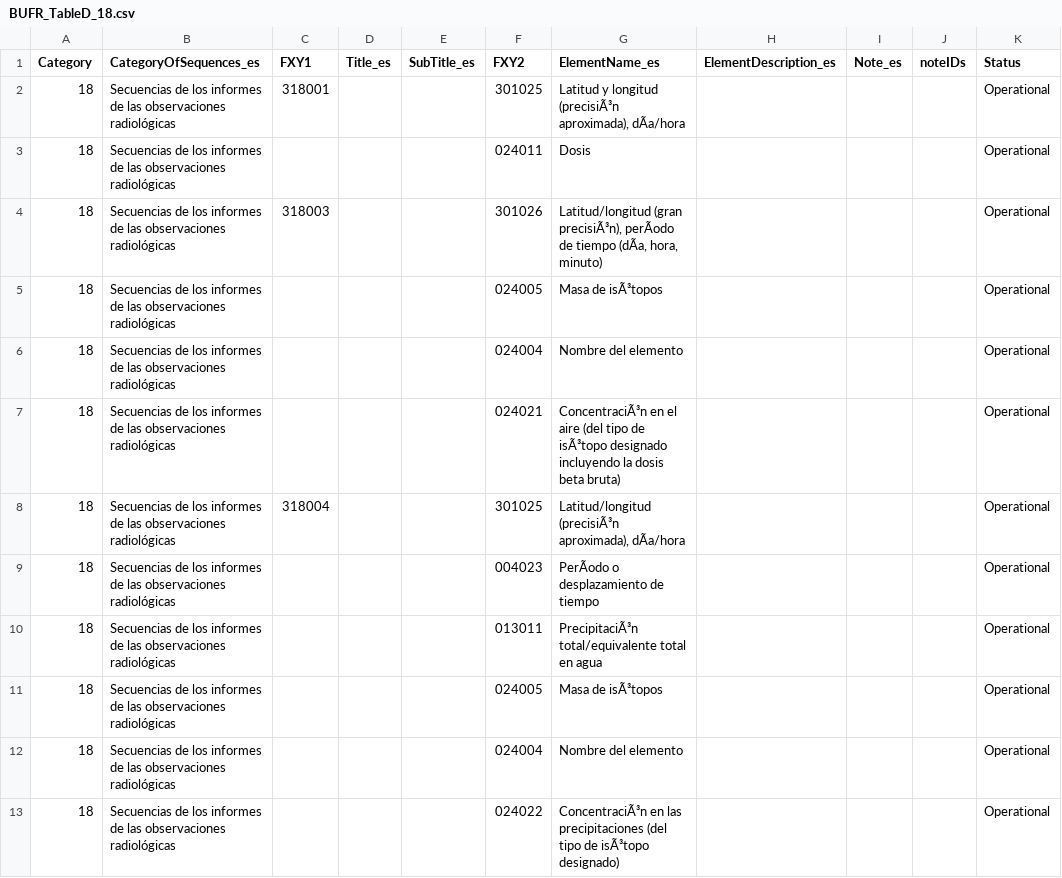
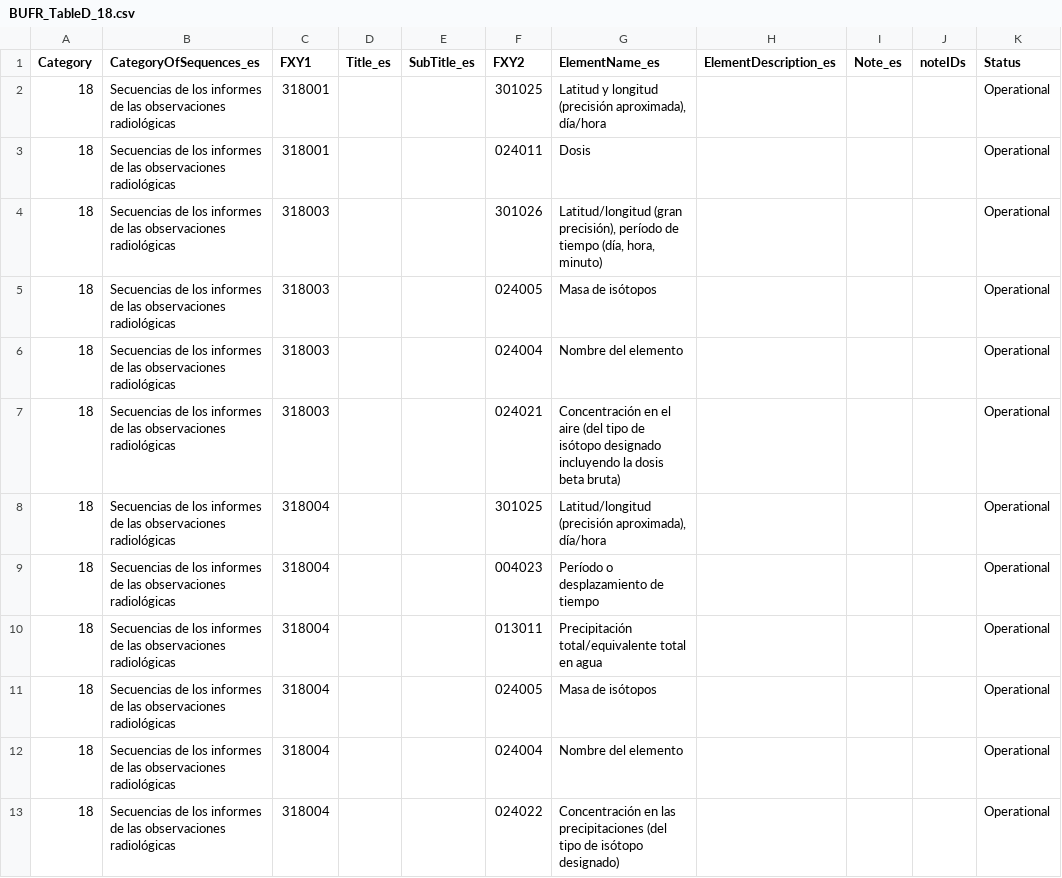
Before and after one commit to amilan17/BUFR4, a CSV file: spanish/BUFR_TableD_18.csv, drawn as a sheet; the diff names each change by its address in the sheet, - before the commit and + after, or states it on an @@ line.

```diff
--- a/spanish/BUFR_TableD_18.csv
+++ b/spanish/BUFR_TableD_18.csv
-G2 (ElementName_es): …y longitud (precisiÃ³n aproximada), dÃa/hora
+G2 (ElementName_es): …y longitud (precisión aproximada), día/hora
-C3 (FXY1): (empty)
+C3 (FXY1): 318001
-G4 (ElementName_es): Latitud/longitud (gran precisiÃ³n), perÃodo de tiempo (dÃa, hora, minuto)
+G4 (ElementName_es): Latitud/longitud (gran precisión), período de tiempo (día, hora, minuto)
-C5:C7 (FXY1): (empty)
+C5:C7 (FXY1): 318003
-G5 (ElementName_es): Masa de isÃ³topos
+G5 (ElementName_es): Masa de isótopos
-G7 (ElementName_es): ConcentraciÃ³n en el aire (del tipo de isÃ³topo designado incluyendo…
+G7 (ElementName_es): Concentración en el aire (del tipo de isótopo designado incluyendo…
-G8 (ElementName_es): Latitud/longitud (precisiÃ³n aproximada), dÃa/hora
+G8 (ElementName_es): Latitud/longitud (precisión aproximada), día/hora
-C9:C13 (FXY1): (empty)
+C9:C13 (FXY1): 318004
-G9 (ElementName_es): PerÃodo o desplazamiento de tiempo
+G9 (ElementName_es): Período o desplazamiento de tiempo
-G10 (ElementName_es): PrecipitaciÃ³n total/equivalente total…
+G10 (ElementName_es): Precipitación total/equivalente total…
-G11 (ElementName_es): Masa de isÃ³topos
+G11 (ElementName_es): Masa de isótopos
-G13 (ElementName_es): ConcentraciÃ³n en las precipitaciones (del tipo de isÃ³topo designado)
+G13 (ElementName_es): Concentración en las precipitaciones (del tipo de isótopo designado)
```
Also changed, not shown: spanish/BUFR_TableD_13.csv, spanish/BUFR_TableD_22.csv, 10 other files.
